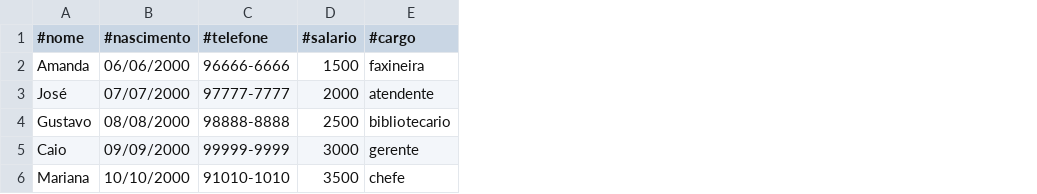
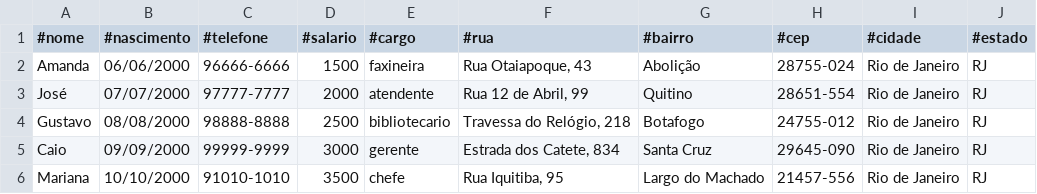
Before and after one commit to DCB-UFF/biblioteca-qa-2025.2, a CSV file: bibliotecaComunitaria/funcionarios.csv, drawn as a sheet; the diff names each change by its address in the sheet, - before the commit and + after, or states it on an @@ line.

```diff
--- a/bibliotecaComunitaria/funcionarios.csv
+++ b/bibliotecaComunitaria/funcionarios.csv
+column F (#rua), rows 2-6: Rua Otaiapoque, 43 | Rua 12 de Abril, 99 | Travessa do Relógio, 218 | Estrada dos Catete, 834 | Rua Iquitiba, 95
+column G (#bairro), rows 2-6: Abolição | Quitino | Botafogo | Santa Cruz | Largo do Machado
+column H (#cep), rows 2-6: 28755-024 | 28651-554 | 24755-012 | 29645-090 | 21457-556
+column I (#cidade), rows 2-6: all Rio de Janeiro
+column J (#estado), rows 2-6: all RJ
```
Also changed, not shown: 3 other files.
